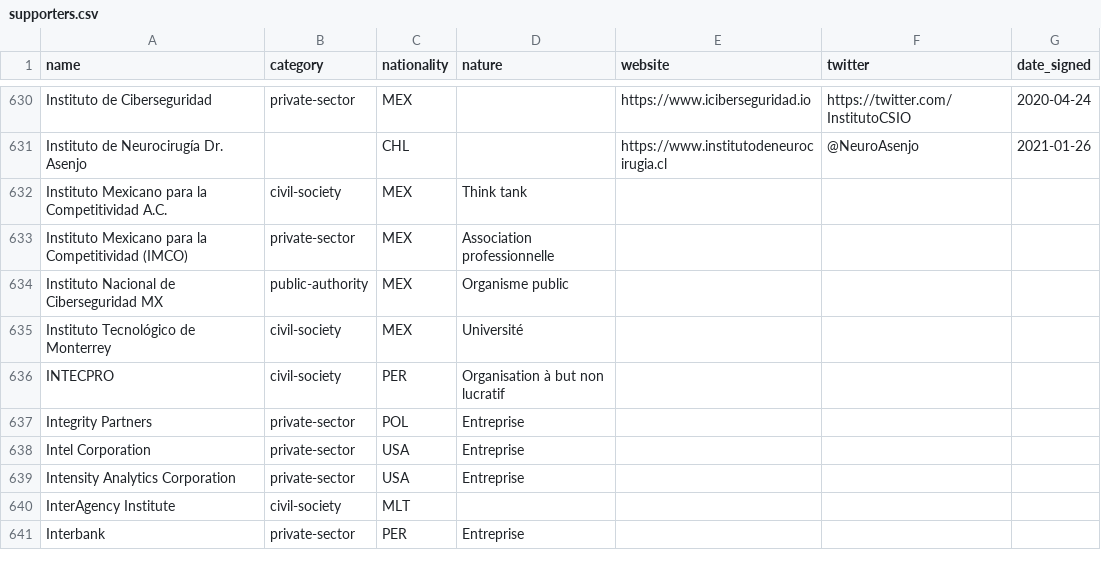
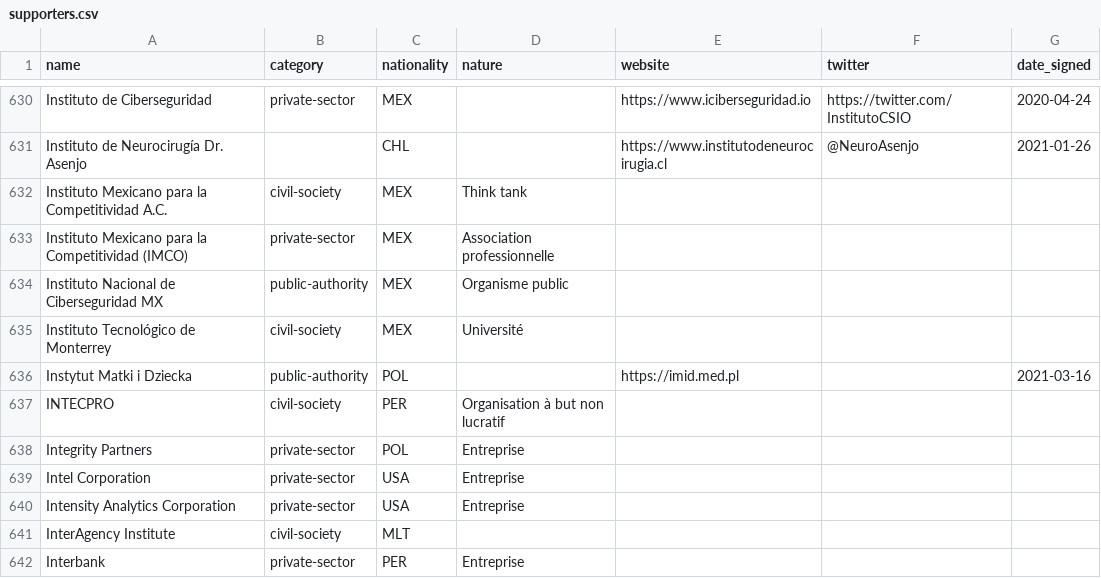
Before and after one commit to ambanum/ParisCall, a CSV file: supporters.csv, drawn as a sheet; only a part is shown, gaps mark what is left out.

Commit message:
Add Instytut Matki i Dziecka supporter

```diff
--- a/supporters.csv
+++ b/supporters.csv
@@ -635,2 +635,3 @@ name,category,nationality,nature,website,twitter,date_signed
 "Instituto Tecnológico de Monterrey","civil-society","MEX","Université","","",""
+"Instytut Matki i Dziecka","public-authority","POL","","https://imid.med.pl","","2021-03-16"
 "INTECPRO","civil-society","PER","Organisation à but non lucratif","","",""
```
Also changed, not shown: 8 other files.
